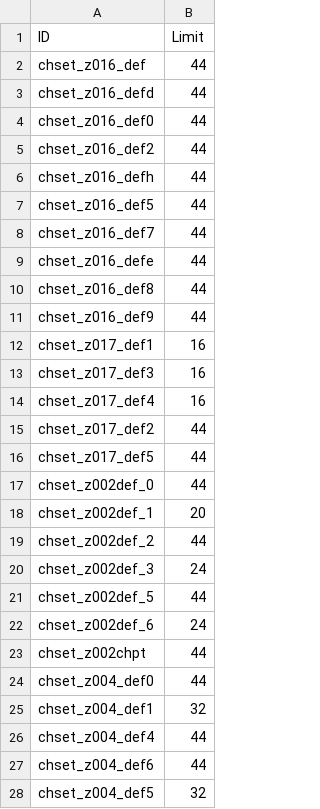
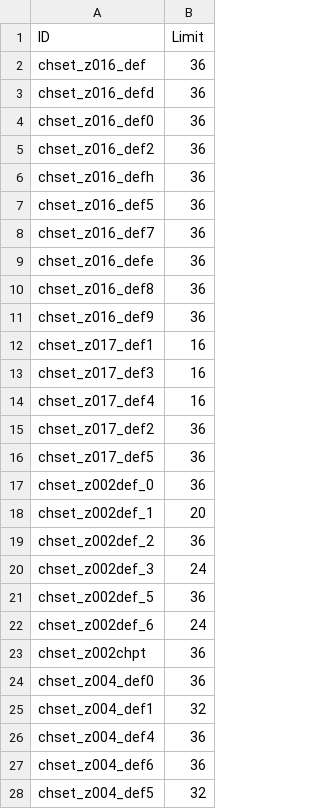
Before and after one commit to Bartz24/FFModdingWPF, a CSV file: FF13Rando/bin/data/charasets.csv, drawn as a sheet; only a part is shown; the diff covers the shown part only.

```diff
--- a/FF13Rando/bin/data/charasets.csv
+++ b/FF13Rando/bin/data/charasets.csv
@@ -1,12 +1,12 @@
 ID,Limit
-chset_z016_def,44
-chset_z016_defd,44
-chset_z016_def0,44
-chset_z016_def2,44
-chset_z016_defh,44
-chset_z016_def5,44
-chset_z016_def7,44
-chset_z016_defe,44
-chset_z016_def8,44
-chset_z016_def9,44
+chset_z016_def,36
+chset_z016_defd,36
+chset_z016_def0,36
+chset_z016_def2,36
+chset_z016_defh,36
+chset_z016_def5,36
+chset_z016_def7,36
+chset_z016_defe,36
+chset_z016_def8,36
+chset_z016_def9,36
 chset_z017_def1,16
@@ -14,15 +14,15 @@ chset_z017_def3,16
 chset_z017_def4,16
-chset_z017_def2,44
-chset_z017_def5,44
-chset_z002def_0,44
+chset_z017_def2,36
+chset_z017_def5,36
+chset_z002def_0,36
 chset_z002def_1,20
-chset_z002def_2,44
+chset_z002def_2,36
 chset_z002def_3,24
-chset_z002def_5,44
+chset_z002def_5,36
 chset_z002def_6,24
-chset_z002chpt,44
-chset_z004_def0,44
+chset_z002chpt,36
+chset_z004_def0,36
 chset_z004_def1,32
-chset_z004_def4,44
-chset_z004_def6,44
+chset_z004_def4,36
+chset_z004_def6,36
 chset_z004_def5,32
```
Also changed, not shown: 36 edited cells elsewhere in this file, FF13Rando/bin/data/enemies.csv, LRRando/bin/data/items.csv, 14 other files.
